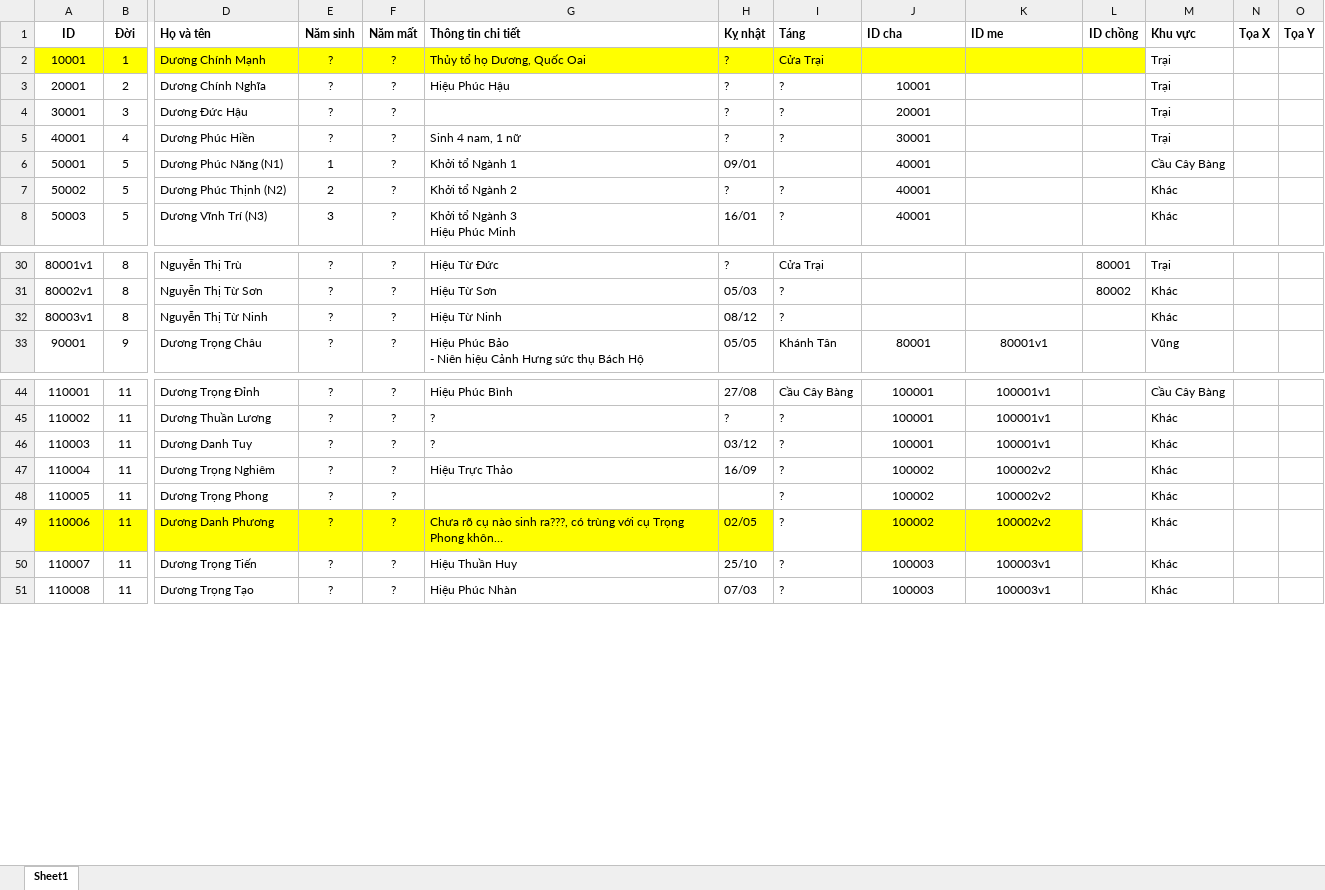
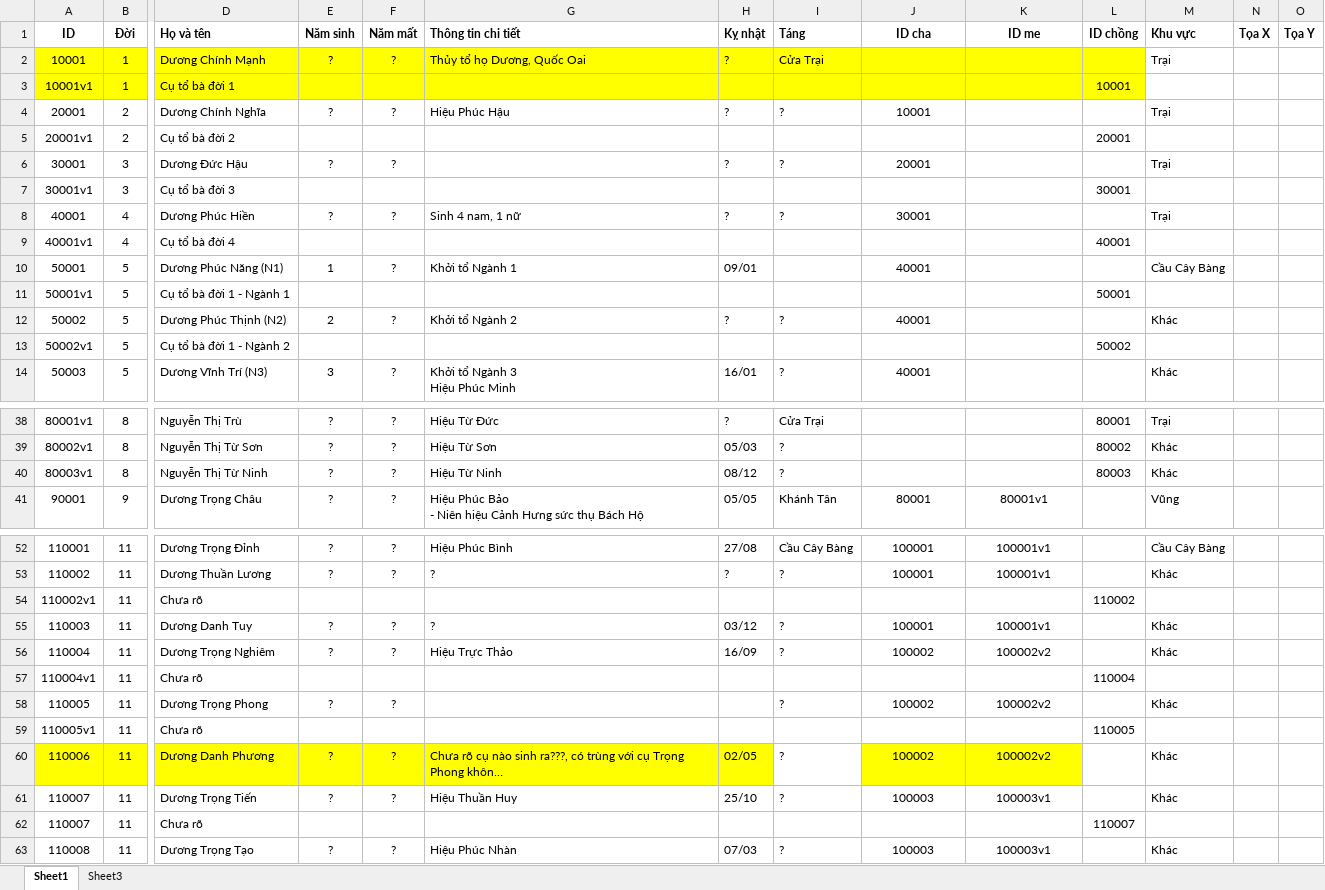
Before and after one commit to duongtoi88/Phahe_ver3.2, an Excel workbook: input.xlsx, sheet Sheet1, drawn as a sheet; only a part is shown, gaps mark what is left out; long unchanged cells end in …; values as stored, in another font and other column widths than the file's, no borders; addresses are those after the commit; rows hold the shown columns only; the diff covers the shown part only; the diff names each change by its address in the sheet, - before the commit and + after, or states it on an @@ line.

```diff
--- a/input.xlsx (sheet Sheet1)
+++ b/input.xlsx (sheet Sheet1)
+sheet tab: Sheet3
-J1:K1 alignment: left
+J1:K1 alignment: center
+row 3: 10001v1 | 1 | Cụ tổ bà đời 1 |  |  |  |  |  |  |  | 10001
+row 5: 20001v1 | 2 | Cụ tổ bà đời 2 |  |  |  |  |  |  |  | 20001
+row 7: 30001v1 | 3 | Cụ tổ bà đời 3 |  |  |  |  |  |  |  | 30001
+row 9: 40001v1 | 4 | Cụ tổ bà đời 4 |  |  |  |  |  |  |  | 40001
+row 11: 50001v1 | 5 | Cụ tổ bà đời 1 - Ngành 1 |  |  |  |  |  |  |  | 50001
+row 13: 50002v1 | 5 | Cụ tổ bà đời 1 - Ngành 2 |  |  |  |  |  |  |  | 50002
-L40 (ID chồng): (empty)
+L40 (ID chồng): 80003
+row 54: 110002v1 | 11 | Chưa rõ |  |  |  |  |  |  |  | 110002
+row 57: 110004v1 | 11 | Chưa rõ |  |  |  |  |  |  |  | 110004
+row 59: 110005v1 | 11 | Chưa rõ |  |  |  |  |  |  |  | 110005
+row 62: 110007 | 11 | Chưa rõ |  |  |  |  |  |  |  | 110007
```
Also changed, not shown: 7 added rows, 1 edited cell and cell formats elsewhere in this sheet.
